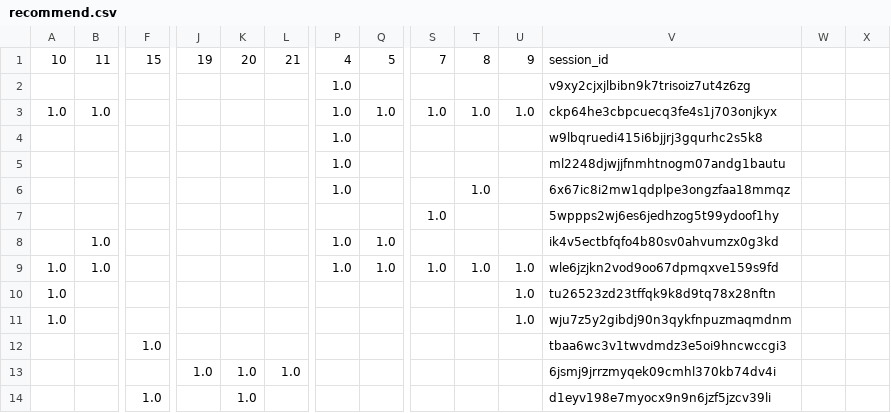
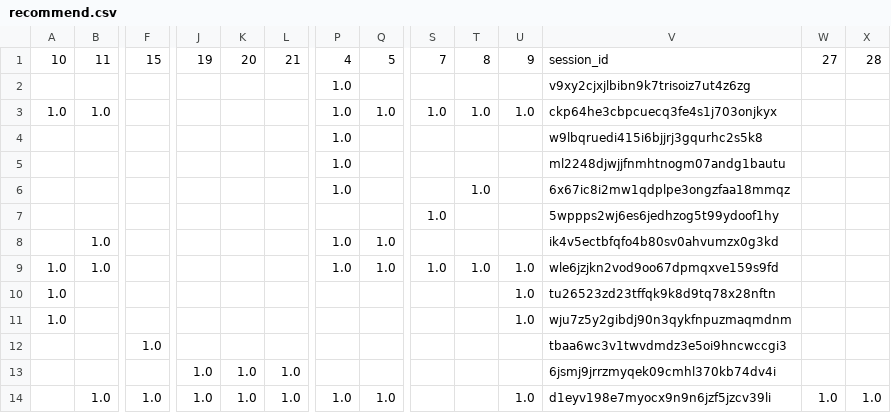
Before and after one commit to juliavictor/my-first-blog, a CSV file: recommend.csv, drawn as a sheet; only a part is shown, gaps mark what is left out; removed rows and columns are numbered as before the commit, all else as after; rows hold the shown columns only; the diff names each change by its address in the sheet, - before the commit and + after, or states it on an @@ line.

Commit message:
8 posts recommender system based on tags

```diff
--- a/recommend.csv
+++ b/recommend.csv
-W1: (empty)
+W1: 27
-X1: (empty)
+X1: 28
-row 14:  |  | 1.0 |  | 1.0 |  |  |  |  |  |  | d1eyv198e7myocx9n9n6jzf5jzcv39li
+row 14:  | 1.0 | 1.0 | 1.0 | 1.0 | 1.0 | 1.0 | 1.0 |  |  | 1.0 | d1eyv198e7myocx9n9n6jzf5jzcv39li | 1.0 | 1.0
```
Also changed, not shown: 8 other files.
